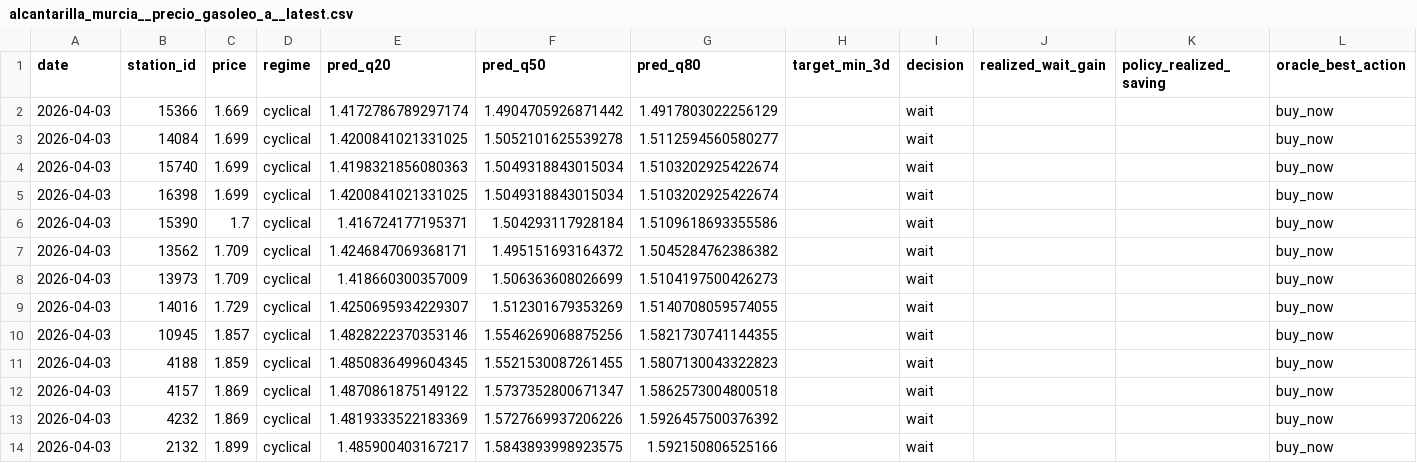
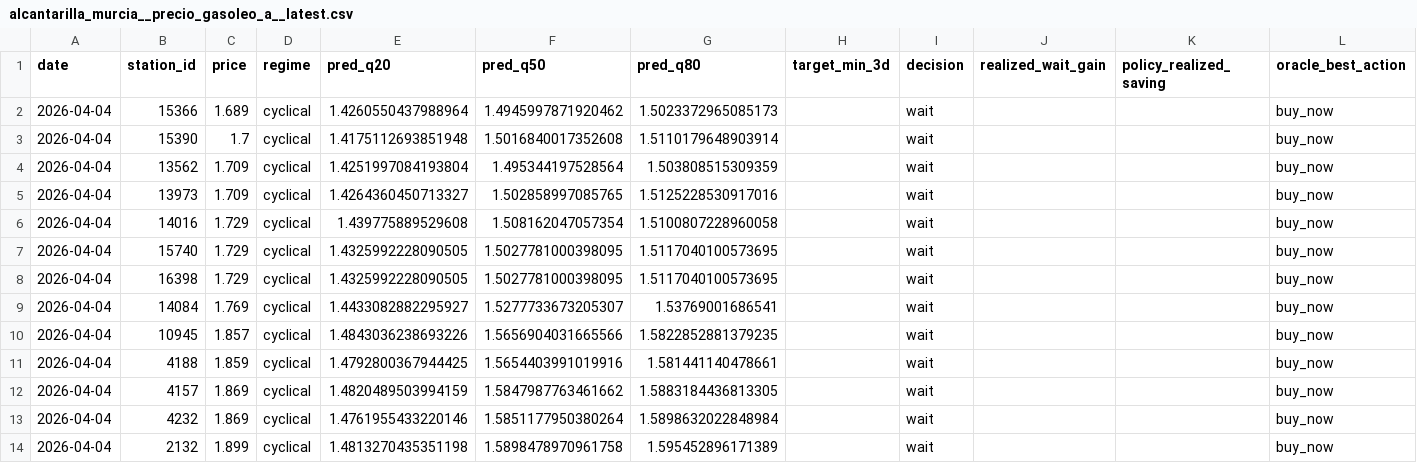
Before and after one commit to juanluserra/fuel-recommender-murcia, a CSV file: data/latest/alcantarilla_murcia__precio_gasoleo_a__latest.csv, drawn as a sheet.

```diff
--- a/data/latest/alcantarilla_murcia__precio_gasoleo_a__latest.csv
+++ b/data/latest/alcantarilla_murcia__precio_gasoleo_a__latest.csv
@@ -1,14 +1,14 @@
 date,station_id,price,regime,pred_q20,pred_q50,pred_q80,target_min_3d,decision,realized_wait_gain,policy_realized_saving,oracle_best_action
-2026-04-03,15366,1.669,cyclical,1.4172786789297174,1.4904705926871442,1.4917803022256129,,wait,,,buy_now
-2026-04-03,14084,1.699,cyclical,1.4200841021331025,1.5052101625539278,1.5112594560580277,,wait,,,buy_now
-2026-04-03,15740,1.699,cyclical,1.4198321856080363,1.5049318843015034,1.5103202925422674,,wait,,,buy_now
-2026-04-03,16398,1.699,cyclical,1.4200841021331025,1.5049318843015034,1.5103202925422674,,wait,,,buy_now
-2026-04-03,15390,1.7,cyclical,1.416724177195371,1.504293117928184,1.5109618693355586,,wait,,,buy_now
-2026-04-03,13562,1.709,cyclical,1.4246847069368171,1.495151693164372,1.5045284762386382,,wait,,,buy_now
-2026-04-03,13973,1.709,cyclical,1.418660300357009,1.506363608026699,1.5104197500426273,,wait,,,buy_now
-2026-04-03,14016,1.729,cyclical,1.4250695934229307,1.512301679353269,1.5140708059574055,,wait,,,buy_now
-2026-04-03,10945,1.857,cyclical,1.4828222370353146,1.5546269068875256,1.5821730741144355,,wait,,,buy_now
-2026-04-03,4188,1.859,cyclical,1.4850836499604345,1.5521530087261455,1.5807130043322823,,wait,,,buy_now
-2026-04-03,4157,1.869,cyclical,1.4870861875149122,1.5737352800671347,1.5862573004800518,,wait,,,buy_now
-2026-04-03,4232,1.869,cyclical,1.4819333522183369,1.5727669937206226,1.5926457500376392,,wait,,,buy_now
-2026-04-03,2132,1.899,cyclical,1.485900403167217,1.5843893998923575,1.592150806525166,,wait,,,buy_now
+2026-04-04,15366,1.689,cyclical,1.4260550437988964,1.4945997871920462,1.5023372965085173,,wait,,,buy_now
+2026-04-04,15390,1.7,cyclical,1.4175112693851948,1.5016840017352608,1.5110179648903914,,wait,,,buy_now
+2026-04-04,13562,1.709,cyclical,1.4251997084193804,1.495344197528564,1.503808515309359,,wait,,,buy_now
+2026-04-04,13973,1.709,cyclical,1.4264360450713327,1.502858997085765,1.5125228530917016,,wait,,,buy_now
+2026-04-04,14016,1.729,cyclical,1.439775889529608,1.508162047057354,1.5100807228960058,,wait,,,buy_now
+2026-04-04,15740,1.729,cyclical,1.4325992228090505,1.5027781000398095,1.5117040100573695,,wait,,,buy_now
+2026-04-04,16398,1.729,cyclical,1.4325992228090505,1.5027781000398095,1.5117040100573695,,wait,,,buy_now
+2026-04-04,14084,1.769,cyclical,1.4433082882295927,1.5277733673205307,1.53769001686541,,wait,,,buy_now
+2026-04-04,10945,1.857,cyclical,1.4843036238693226,1.5656904031665566,1.5822852881379235,,wait,,,buy_now
+2026-04-04,4188,1.859,cyclical,1.4792800367944425,1.5654403991019916,1.581441140478661,,wait,,,buy_now
+2026-04-04,4157,1.869,cyclical,1.4820489503994159,1.5847987763461662,1.5883184436813305,,wait,,,buy_now
+2026-04-04,4232,1.869,cyclical,1.4761955433220146,1.5851177950380264,1.5898632022848984,,wait,,,buy_now
+2026-04-04,2132,1.899,cyclical,1.4813270435351198,1.5898478970961758,1.595452896171389,,wait,,,buy_now
```
Also changed, not shown: data/history/alcantarilla_murcia/fetch_log.csv, data/history/alcantarilla_murcia/stations.csv, 4 other files.
